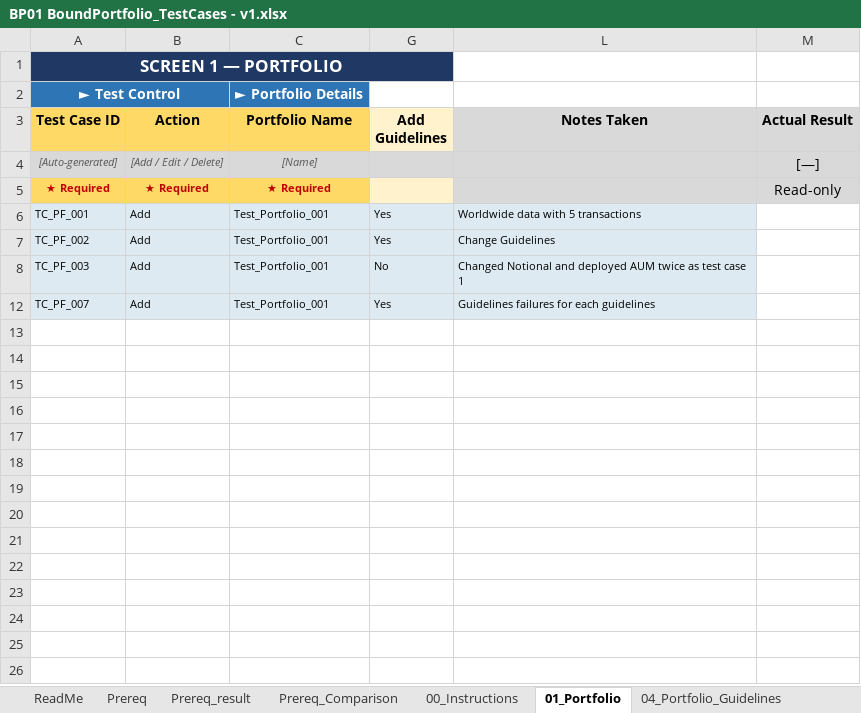
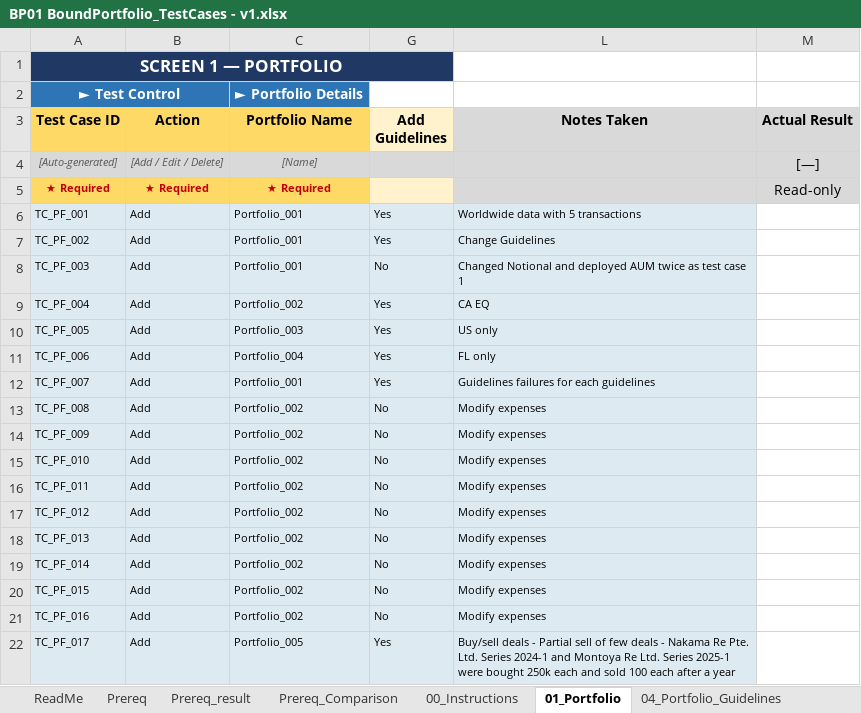
Before and after one commit to SindhuRaghavan01/Tests, an Excel workbook: ReinsurancePortfolio/TestPlans/SupportingData/Template/BP01 BoundPortfolio_TestCases - v1.xlsx, sheet 01_Portfolio, drawn as a sheet; only a part is shown; values as stored, in another font and other column widths than the file's, no borders; the diff covers the shown part only; the diff names each change by its address in the sheet, - before the commit and + after, or states it on an @@ line.

```diff
--- a/ReinsurancePortfolio/TestPlans/SupportingData/Template/BP01 BoundPortfolio_TestCases - v1.xlsx (sheet 01_Portfolio)
+++ b/ReinsurancePortfolio/TestPlans/SupportingData/Template/BP01 BoundPortfolio_TestCases - v1.xlsx (sheet 01_Portfolio)
-C6:C8 (Portfolio Name): Test_Portfolio_001
+C6:C8 (Portfolio Name): Portfolio_001
+row 9: TC_PF_004 | Add | Portfolio_002 | Yes | CA EQ
+row 10: TC_PF_005 | Add | Portfolio_003 | Yes | US only
+row 11: TC_PF_006 | Add | Portfolio_004 | Yes | FL only
-C12 (Portfolio Name): Test_Portfolio_001
+C12 (Portfolio Name): Portfolio_001
+row 13: TC_PF_008 | Add | Portfolio_002 | No | Modify expenses
+row 14: TC_PF_009 | Add | Portfolio_002 | No | Modify expenses
+row 15: TC_PF_010 | Add | Portfolio_002 | No | Modify expenses
+row 16: TC_PF_011 | Add | Portfolio_002 | No | Modify expenses
+row 17: TC_PF_012 | Add | Portfolio_002 | No | Modify expenses
+row 18: TC_PF_013 | Add | Portfolio_002 | No | Modify expenses
+row 19: TC_PF_014 | Add | Portfolio_002 | No | Modify expenses
+row 20: TC_PF_015 | Add | Portfolio_002 | No | Modify expenses
+row 21: TC_PF_016 | Add | Portfolio_002 | No | Modify expenses
+row 22: TC_PF_017 | Add | Portfolio_005 | Yes | Buy/sell deals - Partial sell of few deals - Nakama Re Pte. Ltd. Series 2024-1 and Montoya Re Ltd. Series 2025-1 were bought 250k each and sold 100 each after a year
```
Also changed, not shown: 18 added rows elsewhere in this sheet, sheet 02_Transaction, sheet 03_Mapping, sheet 07_Bound_Portfolio, hidden cells.
